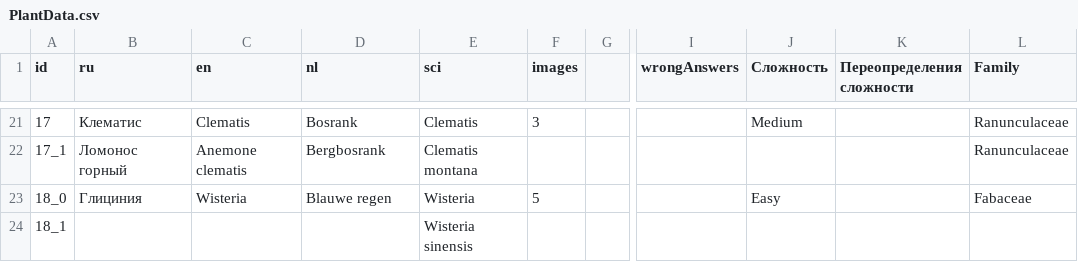
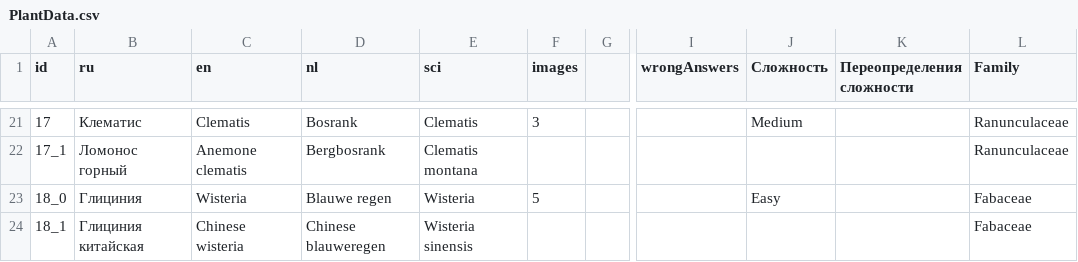
Before and after one commit to LorianBathory/GuessThePlant, a CSV file: PlantData.csv, drawn as a sheet; only a part is shown, gaps mark what is left out; the diff covers the shown part only; the diff names each change by its address in the sheet, - before the commit and + after, or states it on an @@ line.

Commit message:
поправила локализацию

```diff
--- a/PlantData.csv
+++ b/PlantData.csv
-B24 (ru): (empty)
+B24 (ru): Глициния китайская
-C24 (en): (empty)
+C24 (en): Chinese wisteria
-D24 (nl): (empty)
+D24 (nl): Chinese blauweregen
-L24 (Family): (empty)
+L24 (Family): Fabaceae
```
Also changed, not shown: 1 added row, 1 removed row and 21 edited cells elsewhere in this file.
